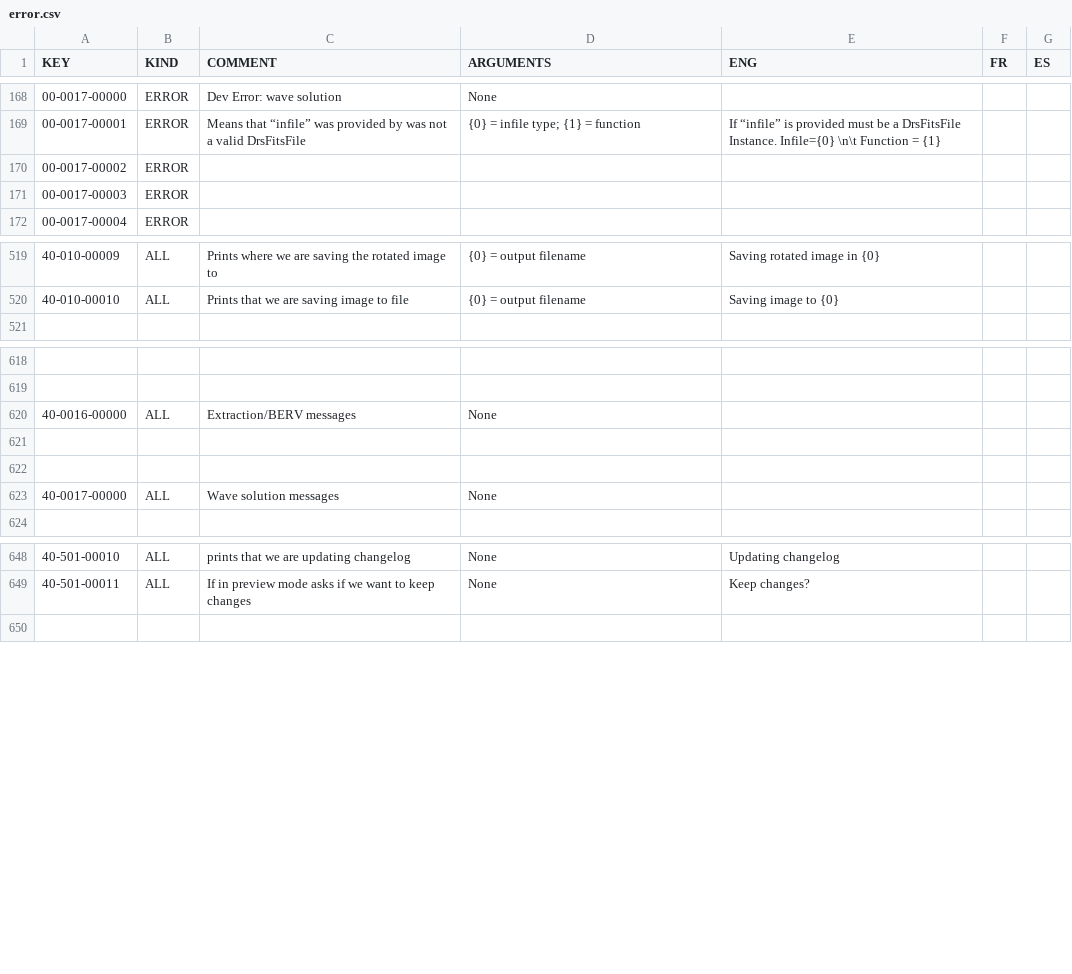
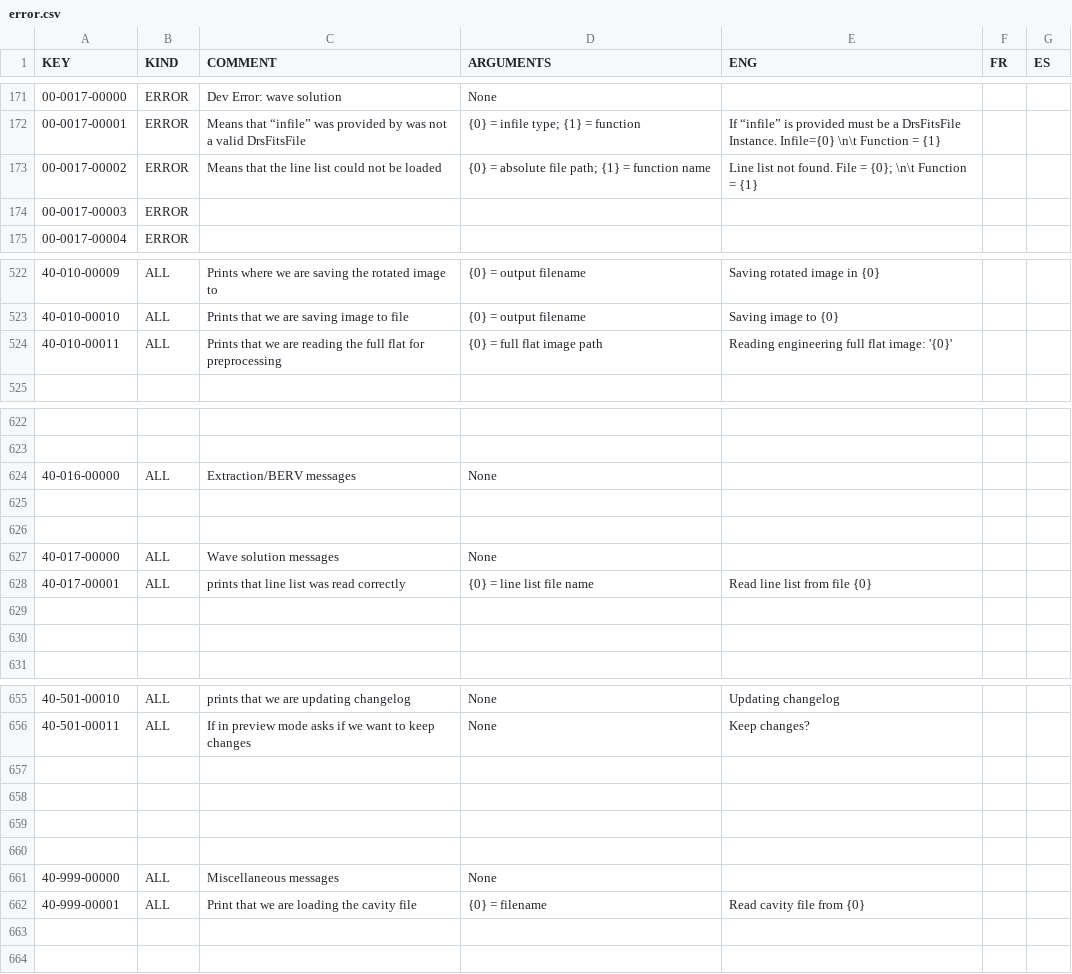
Before and after one commit to njcuk9999/apero-drs, a CSV file: INTROOT2/terrapipe/locale/databases/error.csv, drawn as a sheet; only a part is shown, gaps mark what is left out; the diff covers the shown part only.

```diff
--- a/INTROOT2/terrapipe/locale/databases/error.csv
+++ b/INTROOT2/terrapipe/locale/databases/error.csv
@@ -169,3 +172,3 @@
 "00-0017-00001","ERROR","Means that “infile” was provided by was not a valid DrsFitsFile","{0} = infile type; {1} = function","If “infile” is provided must be a DrsFitsFile Instance. Infile={0} \n\t Function = {1}","",""
-"00-0017-00002","ERROR","","","","",""
+"00-0017-00002","ERROR","Means that the line list could not be loaded","{0} = absolute file path; {1} = function name","Line list not found. File = {0}; \n\t Function = {1}","",""
 "00-0017-00003","ERROR","","","","",""
@@ -520,2 +523,3 @@
 "40-010-00010","ALL","Prints that we are saving image to file","{0} = output filename","Saving image to {0}","",""
+"40-010-00011","ALL","Prints that we are reading the full flat for preprocessing","{0} = full flat image path","Reading engineering full flat image: '{0}'","",""
 "","","","","","",""
@@ -619,6 +623,9 @@
 "","","","","","",""
-"40-0016-00000","ALL","Extraction/BERV messages","None","","",""
+"40-016-00000","ALL","Extraction/BERV messages","None","","",""
 "","","","","","",""
 "","","","","","",""
-"40-0017-00000","ALL","Wave solution messages","None","","",""
+"40-017-00000","ALL","Wave solution messages","None","","",""
+"40-017-00001","ALL","prints that line list was read correctly","{0} = line list file name","Read line list from file {0}","",""
+"","","","","","",""
+"","","","","","",""
 "","","","","","",""
@@ -649,2 +656,9 @@
 "40-501-00011","ALL","If in preview mode asks if we want to keep changes","None","Keep changes?","",""
+"","","","","","",""
+"","","","","","",""
+"","","","","","",""
+"","","","","","",""
+"40-999-00000","ALL","Miscellaneous messages","None","","",""
+"40-999-00001","ALL","Print that we are loading the cavity file","{0} = filename","Read cavity file from {0}","",""
+"","","","","","",""
 "","","","","","",""
```
Also changed, not shown: 3 added rows and 41 edited cells elsewhere in this file, 2 other files.
